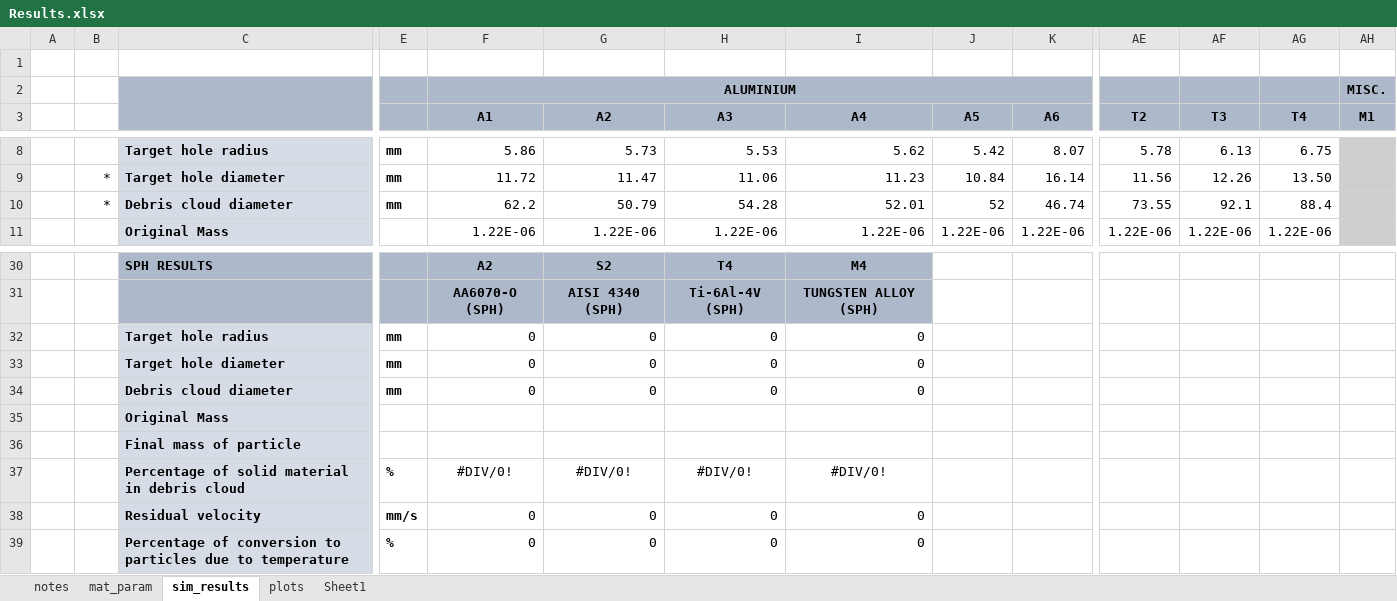
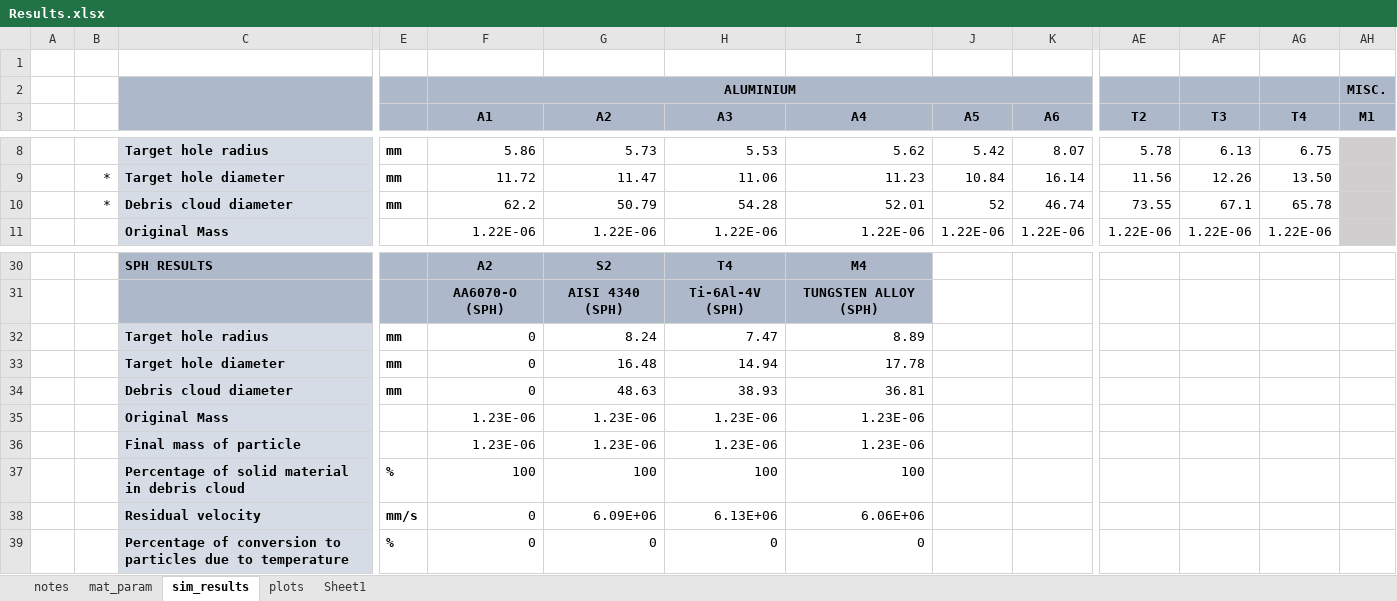
Before and after one commit to amoudes/HVI, an Excel workbook: Results.xlsx, sheet sim_results, drawn as a sheet; only a part is shown, gaps mark what is left out; values as stored, in another font and other column widths than the file's, no borders; conditional formats not drawn; removed rows and columns are numbered as before the commit, all else as after; rows hold the shown columns only; the diff names each change by its address in the sheet, - before the commit and + after, or states it on an @@ line.

```diff
--- a/Results.xlsx (sheet sim_results)
+++ b/Results.xlsx (sheet sim_results)
-AF10 (T3): 92.1
+AF10 (T3): 67.1
-AG10 (T4): 88.4
+AG10 (T4): 65.78
-G32 (A2): 0
+G32 (A2): 8.24
-H32 (A3): 0
+H32 (A3): 7.47
-I32 (A4): 0
+I32 (A4): 8.89
-G33 (A2): 0
+G33 (A2): 16.48
-H33 (A3): 0
+H33 (A3): 14.94
-I33 (A4): 0
+I33 (A4): 17.78
-G34 (A2): 0
+G34 (A2): 48.63
-H34 (A3): 0
+H34 (A3): 38.93
-I34 (A4): 0
+I34 (A4): 36.81
-row 35:  |  | Original Mass
-row 36:  |  | Final mass of particle
-row 37:  |  | Percentage of solid material in debris cloud | % | #DIV/0! | #DIV/0! | #DIV/0! | #DIV/0!
-row 38:  |  | Residual velocity | mm/s | 0 | 0 | 0 | 0
+row 35:  |  | Original Mass |  | 1.23E-06 | 1.23E-06 | 1.23E-06 | 1.23E-06
+row 36:  |  | Final mass of particle |  | 1.23E-06 | 1.23E-06 | 1.23E-06 | 1.23E-06
+row 37:  |  | Percentage of solid material in debris cloud | % | 100 | 100 | 100 | 100
+row 38:  |  | Residual velocity | mm/s | 0 | 6.09E+06 | 6.13E+06 | 6.06E+06
```
Also changed, not shown: charts or pictures, 10 other files.
